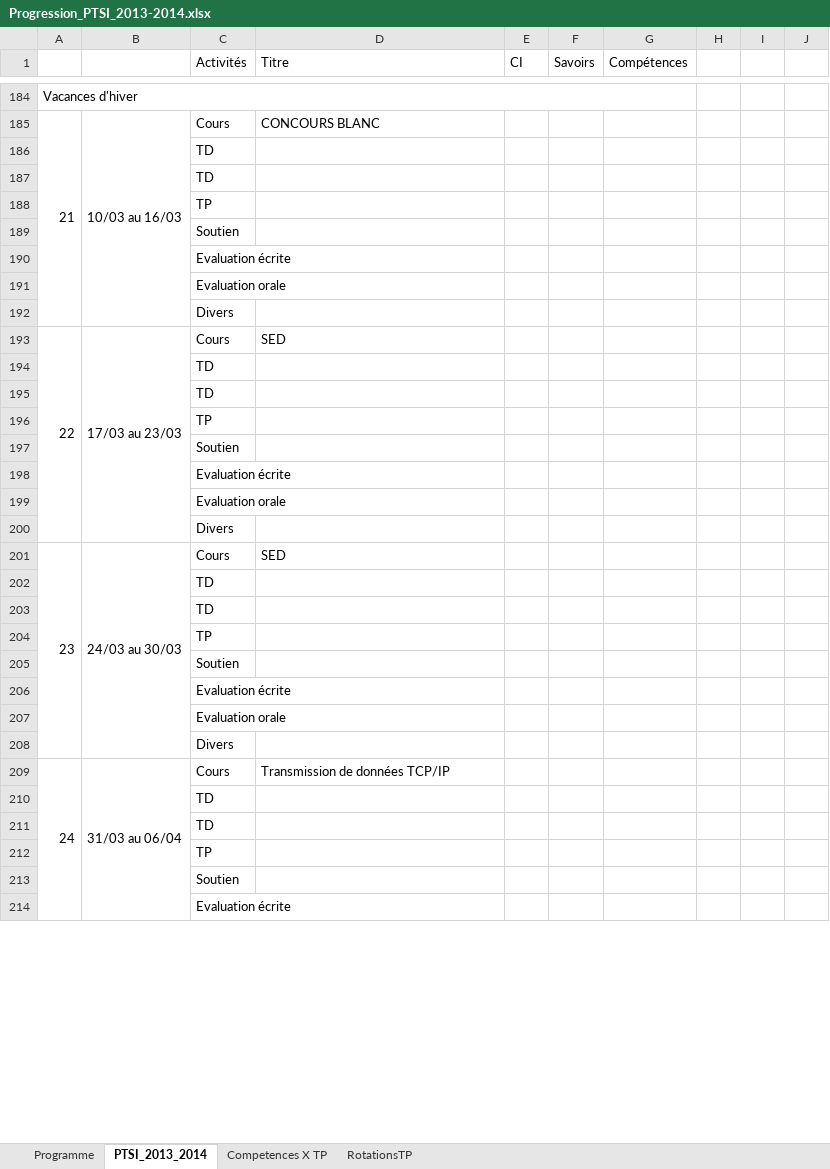
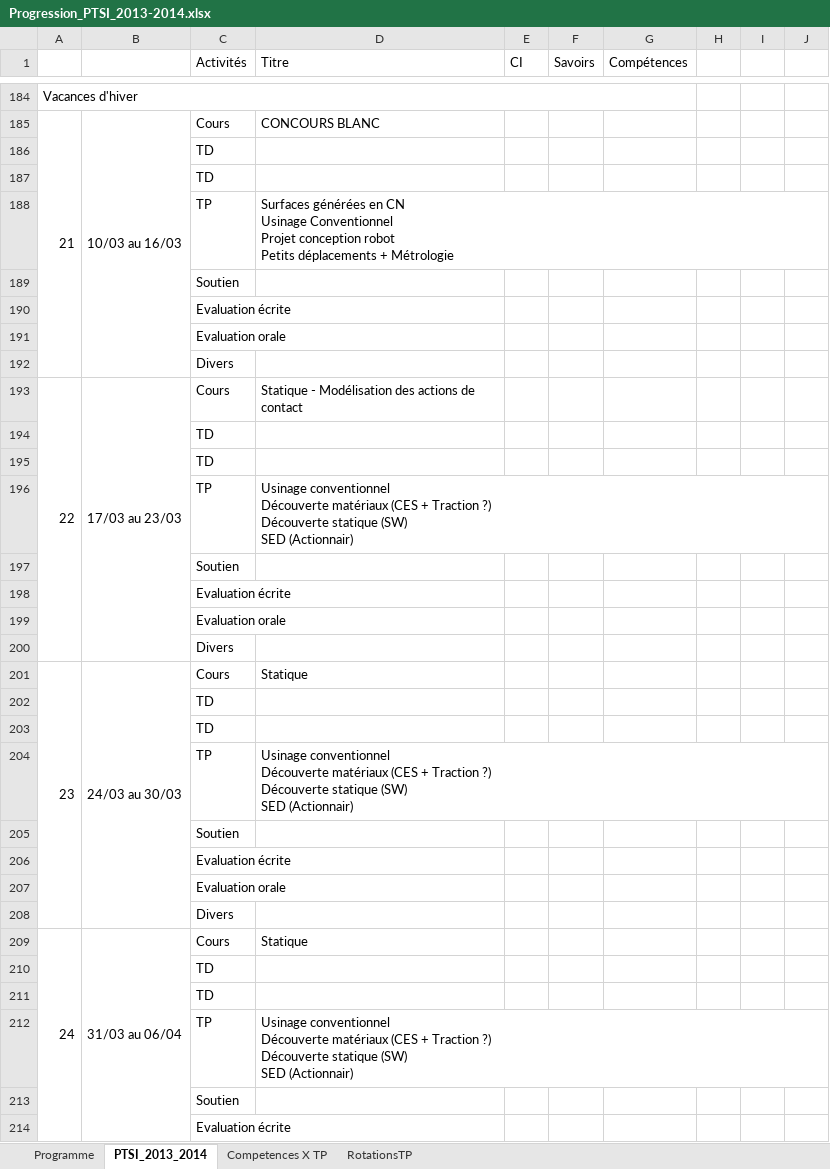
Before and after one commit to xpessoles/PTSI, an Excel workbook: Progression/Progression_PTSI_2013-2014.xlsx, sheet PTSI_2013_2014, drawn as a sheet; only a part is shown, gaps mark what is left out; values as stored, in another font and other column widths than the file's, no cell formats; charts and pictures and conditional formats not drawn; ↵ is a line break in a cell; the diff covers the shown part only; the diff names each change by its address in the sheet, - before the commit and + after, or states it on an @@ line.

```diff
--- a/Progression/Progression_PTSI_2013-2014.xlsx (sheet PTSI_2013_2014)
+++ b/Progression/Progression_PTSI_2013-2014.xlsx (sheet PTSI_2013_2014)
-D188 (Titre): (empty)
+D188 (Titre): Surfaces générées en CN ↵ Usinage Conventionnel ↵ Projet conception robot ↵ Petits déplacements + Métrologie
-D193 (Titre): SED
+D193 (Titre): Statique - Modélisation des actions de contact
-D196 (Titre): (empty)
+D196 (Titre): Usinage conventionnel ↵ Découverte matériaux (CES + Traction ?) ↵ Découverte statique (SW) ↵ SED (Actionnair)
-D201 (Titre): SED
+D201 (Titre): Statique
-D204 (Titre): (empty)
+D204 (Titre): Usinage conventionnel ↵ Découverte matériaux (CES + Traction ?) ↵ Découverte statique (SW) ↵ SED (Actionnair)
-D209 (Titre): Transmission de données TCP/IP
+D209 (Titre): Statique
-D212 (Titre): (empty)
+D212 (Titre): Usinage conventionnel ↵ Découverte matériaux (CES + Traction ?) ↵ Découverte statique (SW) ↵ SED (Actionnair)
```
Also changed, not shown: 1 added row, 1 removed row and 13 edited cells elsewhere in this sheet, sheet Programme, cell formats, charts or pictures.
